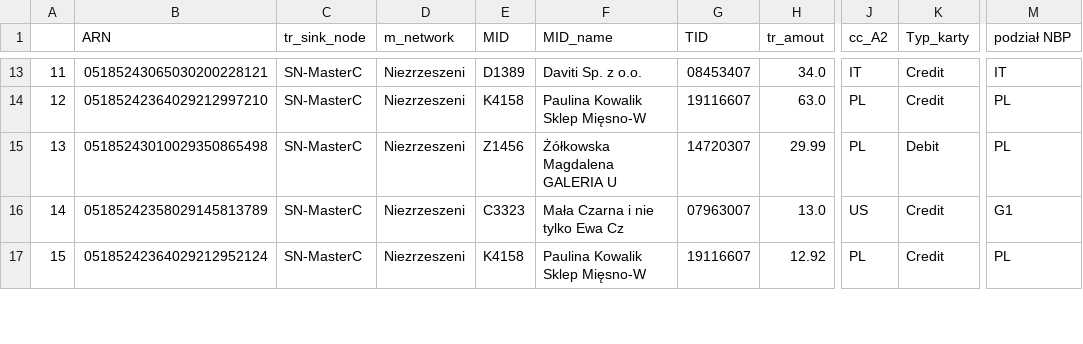
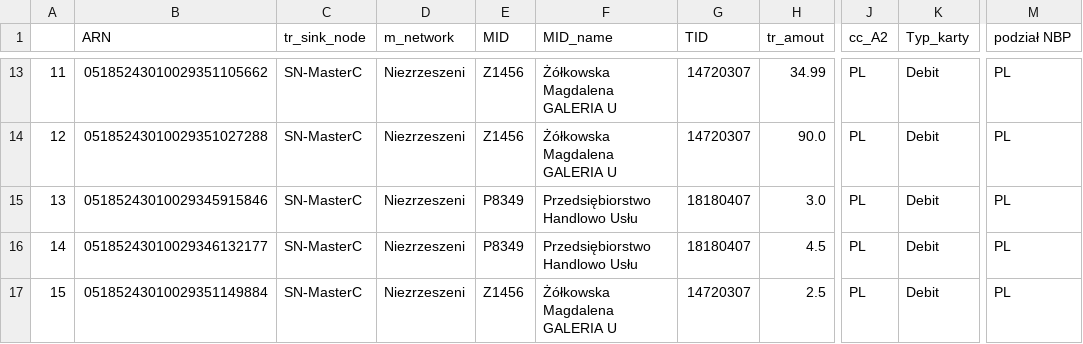
Before and after one commit to kanies89/nbp_automate, a CSV file: df_mastercard_sql.csv, drawn as a sheet; only a part is shown, gaps mark what is left out; the diff covers the shown part only; the diff names each change by its address in the sheet, - before the commit and + after, or states it on an @@ line.

```diff
--- a/df_mastercard_sql.csv
+++ b/df_mastercard_sql.csv
-B13 (ARN): 05185243065030200228121
+B13 (ARN): 05185243010029351105662
-E13 (MID): D1389
+E13 (MID): Z1456
-F13 (MID_name): Daviti Sp. z o.o.
+F13 (MID_name): Żółkowska Magdalena GALERIA U
-G13 (TID): 08453407
+G13 (TID): 14720307
-H13 (tr_amout): 34.0
+H13 (tr_amout): 34.99
-J13 (cc_A2): IT
+J13 (cc_A2): PL
-K13:K14 (Typ_karty): Credit
+K13:K14 (Typ_karty): Debit
-M13 (podział NBP): IT
+M13 (podział NBP): PL
-B14 (ARN): 05185242364029212997210
+B14 (ARN): 05185243010029351027288
-E14 (MID): K4158
+E14 (MID): Z1456
-F14 (MID_name): Paulina Kowalik Sklep Mięsno-W
+F14 (MID_name): Żółkowska Magdalena GALERIA U
-G14 (TID): 19116607
+G14 (TID): 14720307
-H14 (tr_amout): 63.0
+H14 (tr_amout): 90.0
-B15 (ARN): 05185243010029350865498
+B15 (ARN): 05185243010029345915846
-E15 (MID): Z1456
+E15 (MID): P8349
-F15 (MID_name): Żółkowska Magdalena GALERIA U
+F15 (MID_name): Przedsiębiorstwo Handlowo Usłu
-G15 (TID): 14720307
+G15 (TID): 18180407
-H15 (tr_amout): 29.99
+H15 (tr_amout): 3.0
-B16 (ARN): 05185242358029145813789
+B16 (ARN): 05185243010029346132177
-E16 (MID): C3323
+E16 (MID): P8349
-F16 (MID_name): Mała Czarna i nie tylko Ewa Cz
+F16 (MID_name): Przedsiębiorstwo Handlowo Usłu
-G16 (TID): 07963007
+G16 (TID): 18180407
-H16 (tr_amout): 13.0
+H16 (tr_amout): 4.5
-J16 (cc_A2): US
+J16 (cc_A2): PL
-K16:K17 (Typ_karty): Credit
+K16:K17 (Typ_karty): Debit
-M16 (podział NBP): G1
+M16 (podział NBP): PL
-B17 (ARN): 05185242364029212952124
+B17 (ARN): 05185243010029351149884
-E17 (MID): K4158
+E17 (MID): Z1456
-F17 (MID_name): Paulina Kowalik Sklep Mięsno-W
+F17 (MID_name): Żółkowska Magdalena GALERIA U
-G17 (TID): 19116607
+G17 (TID): 14720307
-H17 (tr_amout): 12.92
+H17 (tr_amout): 2.5
```
Also changed, not shown: 76 edited cells elsewhere in this file, df_fraud.csv, df_mastercard_fraud_data.csv, 9 other files.
